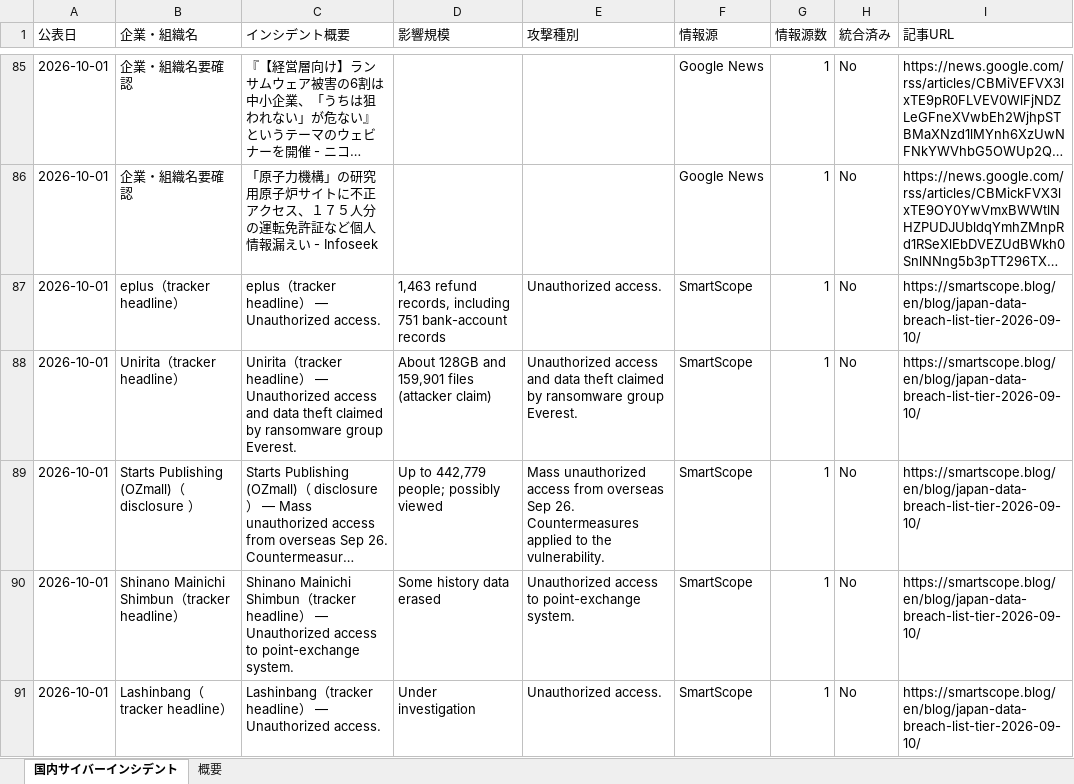
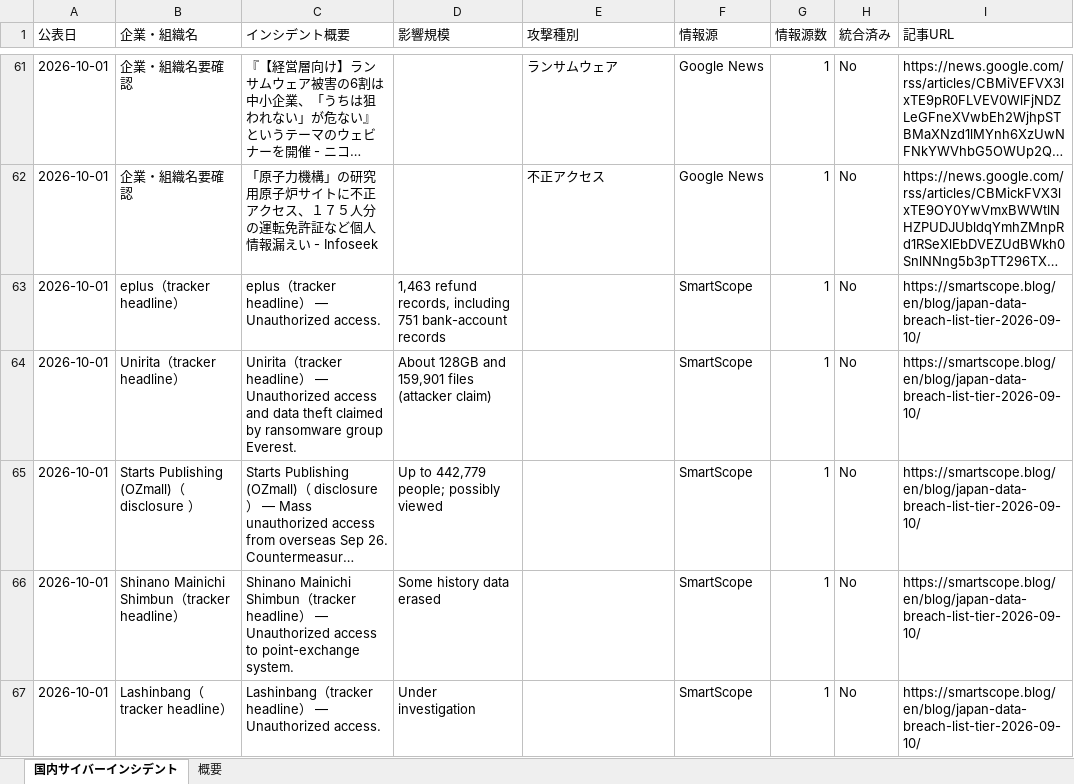
Before and after one commit to keitasatoh0801-alt/ransomlook-mcp, an Excel workbook: japan_cyber_incidents_1month.xlsx, sheet 国内サイバーインシデント, drawn as a sheet; only a part is shown, gaps mark what is left out; long unchanged cells end in …; values as stored, in another font and other column widths than the file's, no borders; addresses are those after the commit; the diff covers the shown part only; the diff names each change by its address in the sheet, - before the commit and + after, or states it on an @@ line.

```diff
--- a/japan_cyber_incidents_1month.xlsx (sheet 国内サイバーインシデント)
+++ b/japan_cyber_incidents_1month.xlsx (sheet 国内サイバーインシデント)
-E61 (攻撃種別): (empty)
+E61 (攻撃種別): ランサムウェア
-E62 (攻撃種別): (empty)
+E62 (攻撃種別): 不正アクセス
-E63 (攻撃種別): Unauthorized access.
+E63 (攻撃種別): (empty)
-E64 (攻撃種別): Unauthorized access and data theft claimed by ransomware group Everest.
+E64 (攻撃種別): (empty)
-E65 (攻撃種別): Mass unauthorized access from overseas Sep 26. Countermeasures applied to the vulnerability.
+E65 (攻撃種別): (empty)
-E66 (攻撃種別): Unauthorized access to point-exchange system.
+E66 (攻撃種別): (empty)
-E67 (攻撃種別): Unauthorized access.
+E67 (攻撃種別): (empty)
```
Also changed, not shown: 1 added row, 92 removed rows and 182 edited cells elsewhere in this sheet, sheet 概要, 2 other files.
